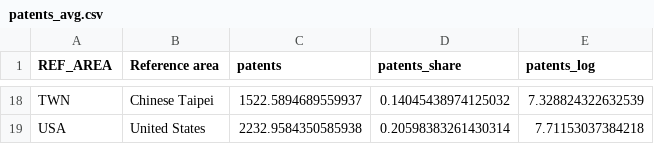
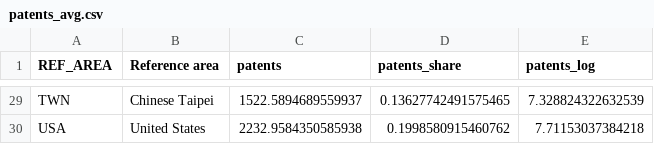
Before and after one commit to tone-vs/Master_thesis, a CSV file: data/processed/patents_avg.csv, drawn as a sheet; only a part is shown, gaps mark what is left out; addresses are those after the commit; the diff covers the shown part only; the diff names each change by its address in the sheet, - before the commit and + after, or states it on an @@ line.

```diff
--- a/data/processed/patents_avg.csv
+++ b/data/processed/patents_avg.csv
-D29 (patents_share): 0.14045438974125032
+D29 (patents_share): 0.13627742491575465
-D30 (patents_share): 0.20598383261430314
+D30 (patents_share): 0.1998580915460762
```
Also changed, not shown: 11 added rows and 16 edited cells elsewhere in this file, data/processed/node_attributes.csv, 12 other files.
